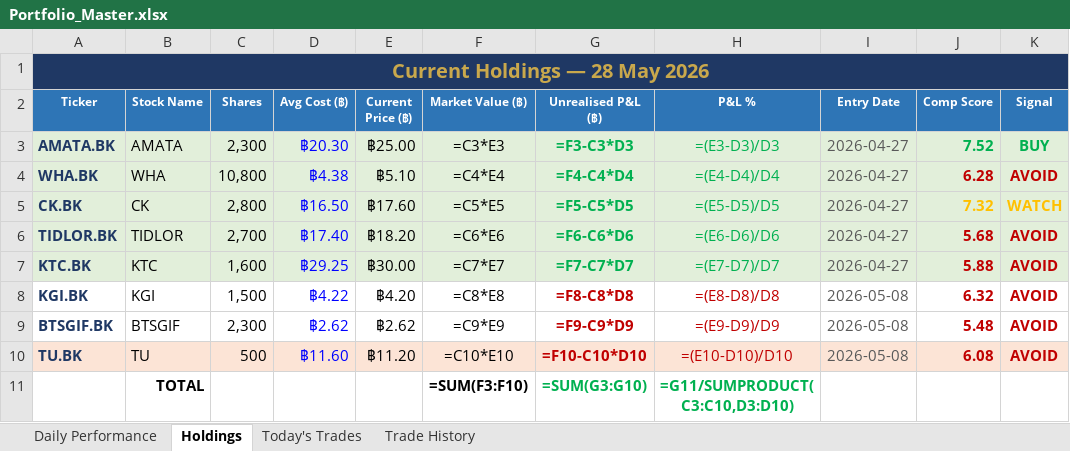
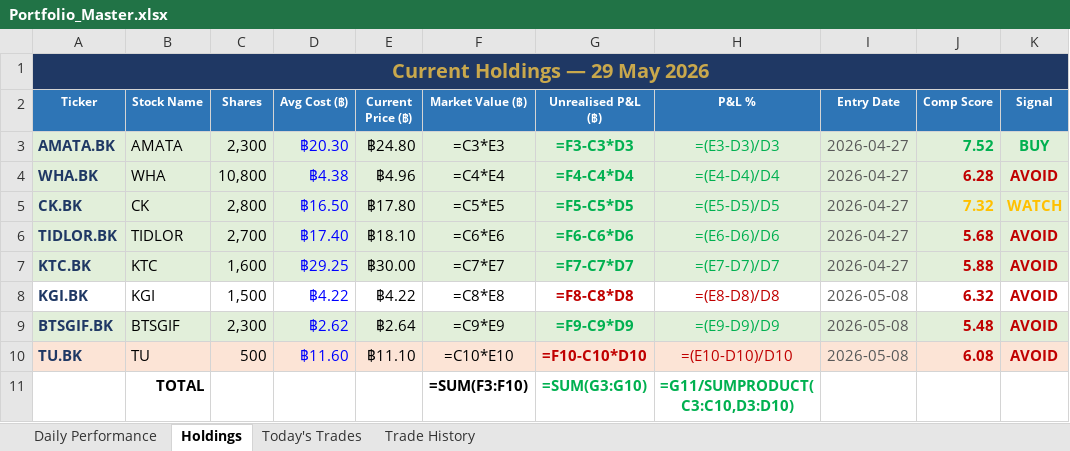
Before and after one commit to PP8825/thai-set-trading, an Excel workbook: Portfolio_Reports/Portfolio_Master.xlsx, sheet Holdings, drawn as a sheet; values as stored, in another font and other column widths than the file's, no borders; formulas without a stored value are shown as written; the diff names each change by its address in the sheet, - before the commit and + after, or states it on an @@ line.

Commit message:
EOD report 20260529 [skip ci]

```diff
--- a/Portfolio_Reports/Portfolio_Master.xlsx (sheet Holdings)
+++ b/Portfolio_Reports/Portfolio_Master.xlsx (sheet Holdings)
-A1 (Ticker): Current Holdings — 28 May 2026
+A1 (Ticker): Current Holdings — 29 May 2026
-E3 (Current Price (฿)): ฿25.00
+E3 (Current Price (฿)): ฿24.80
-E4 (Current Price (฿)): ฿5.10
+E4 (Current Price (฿)): ฿4.96
-E5 (Current Price (฿)): ฿17.60
+E5 (Current Price (฿)): ฿17.80
-E6 (Current Price (฿)): ฿18.20
+E6 (Current Price (฿)): ฿18.10
-E8 (Current Price (฿)): ฿4.20
+E8 (Current Price (฿)): ฿4.22
-A9:K9 fill: none
+A9:K9 fill: #E2EFDA
-E9 (Current Price (฿)): ฿2.62
+E9 (Current Price (฿)): ฿2.64
-G9:H9 text colour: #C00000
+G9:H9 text colour: #00B050
-E10 (Current Price (฿)): ฿11.20
+E10 (Current Price (฿)): ฿11.10
```
Also changed, not shown: sheet Daily Performance, sheet Today's Trades, 1 other file.
